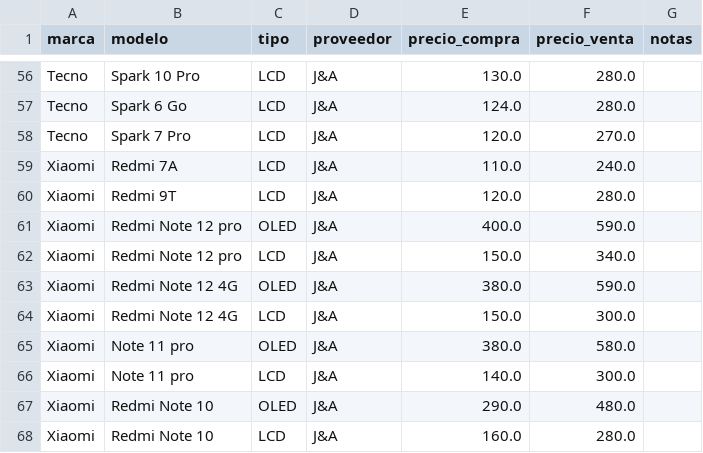
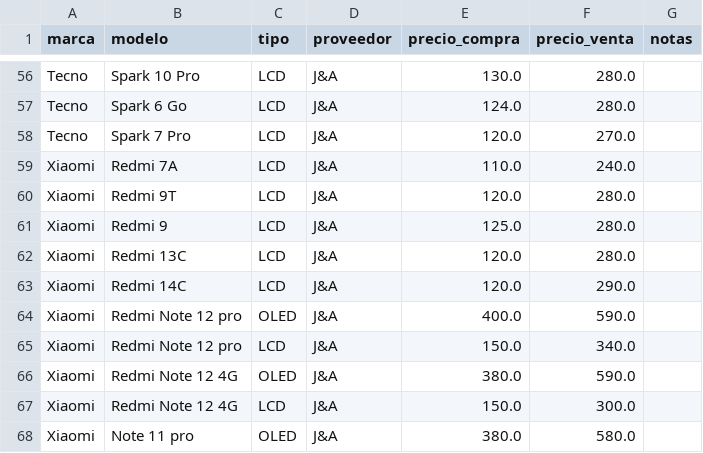
Before and after one commit to scz-red/lupo.lat, a CSV file: precios/data/ja.csv, drawn as a sheet; only a part is shown, gaps mark what is left out; the shorter side is filled out with more unchanged rows; the diff names each change by its address in the sheet, - before the commit and + after, or states it on an @@ line.

Commit message:
Update ja.csv

```diff
--- a/precios/data/ja.csv
+++ b/precios/data/ja.csv
+row 61: Xiaomi | Redmi 9 | LCD | J&A | 125.0 | 280.0
+row 62: Xiaomi | Redmi 13C | LCD | J&A | 120.0 | 280.0
+row 63: Xiaomi | Redmi 14C | LCD | J&A | 120.0 | 290.0
```
